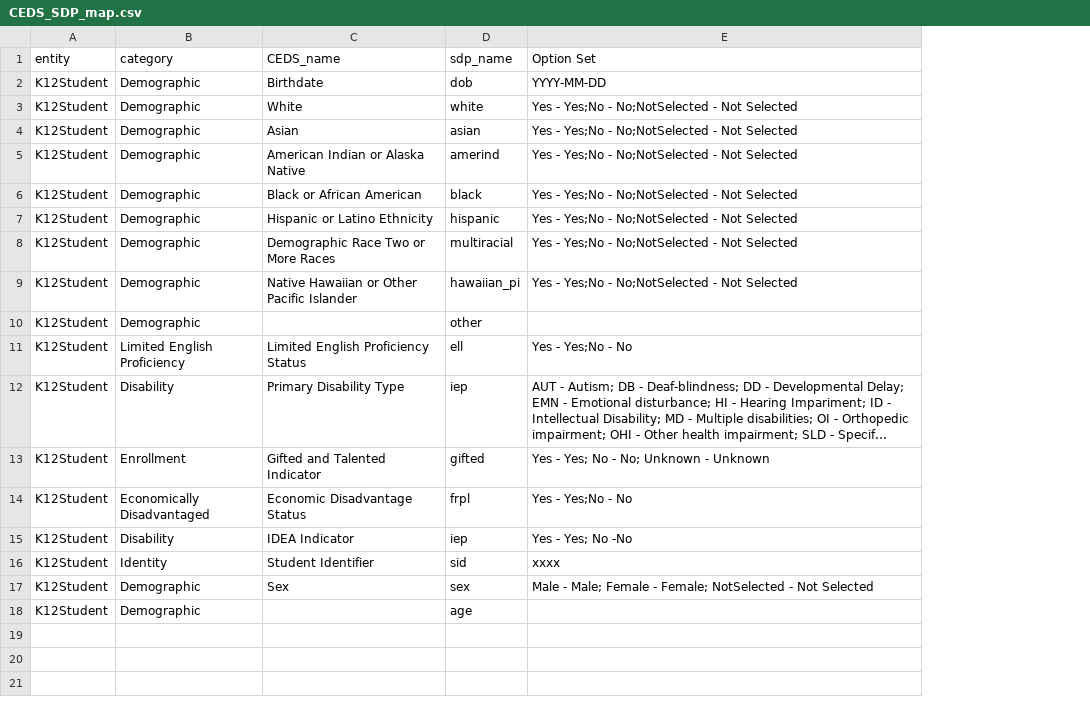
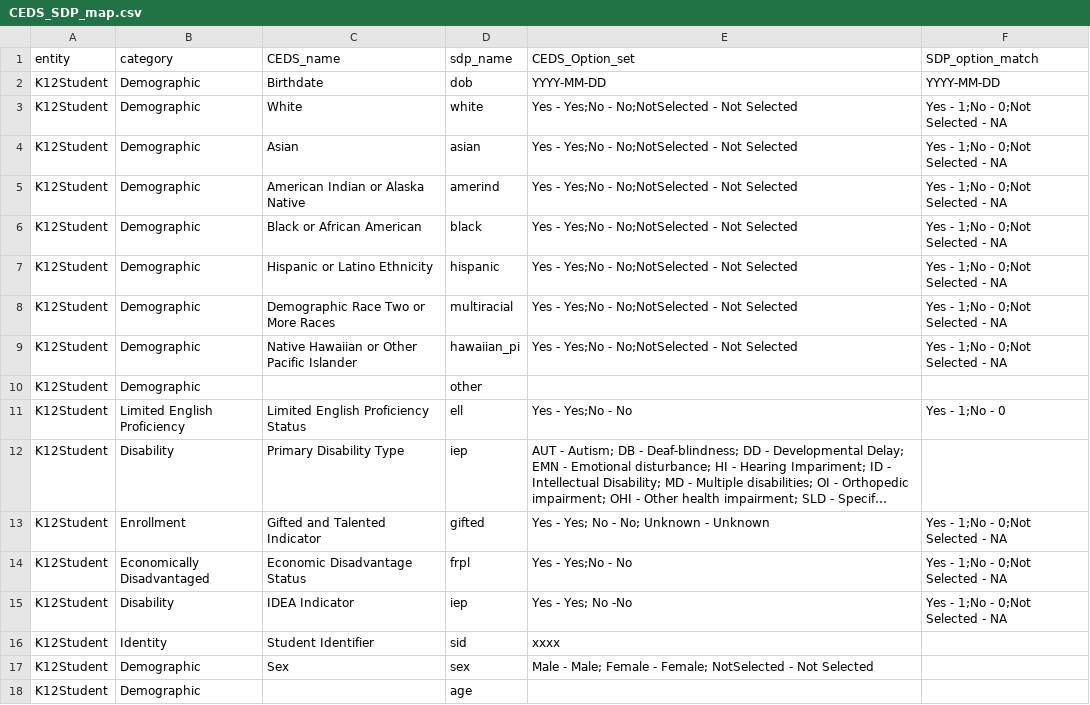
Before and after one commit to OpenSDP/OpenSDPsynthR, a CSV file: data-raw/CEDS_SDP_map.csv, drawn as a sheet; long unchanged cells end in …; the diff names each change by its address in the sheet, - before the commit and + after, or states it on an @@ line.

```diff
--- a/data-raw/CEDS_SDP_map.csv
+++ b/data-raw/CEDS_SDP_map.csv
+column F (SDP_option_match), rows 2-15: YYYY-MM-DD | Yes - 1;No - 0;Not Selected - NA | Yes - 1;No - 0;Not Selected - NA | Yes - 1;No - 0;Not Selected - NA | Yes - 1;No - 0;Not Selected - NA | Yes - 1;No - 0;Not Selected - NA | Yes - 1;No - 0;Not Selected - NA | Yes - 1;No - 0;Not Selected - NA |  | Yes - 1;No - 0 |  | Yes - 1;No - 0;Not Selected - NA | Yes - 1;No - 0;Not Selected - NA | Yes - 1;No - 0;Not Selected - NA
-E1: Option Set
+E1: CEDS_Option_set
```
Also changed, not shown: 12 other files.
